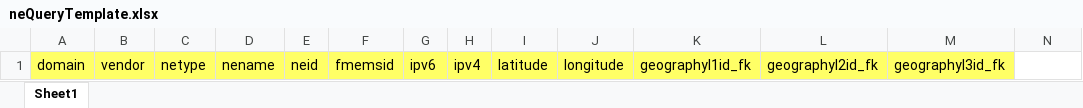
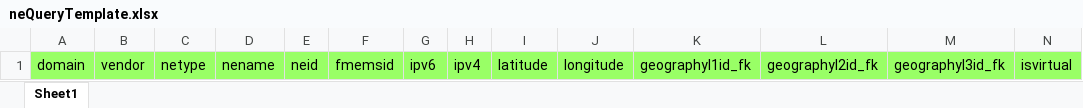
Before and after one commit to tarkeshwerkumar/ne-query-creatr, an Excel workbook: src/app/shared/neQueryTemplate.xlsx, sheet Sheet1, drawn as a sheet; values as stored, in another font and other column widths than the file's, no borders; the diff names each change by its address in the sheet, - before the commit and + after, or states it on an @@ line.

Commit message:
isvirtual column added

```diff
--- a/src/app/shared/neQueryTemplate.xlsx (sheet Sheet1)
+++ b/src/app/shared/neQueryTemplate.xlsx (sheet Sheet1)
-A1:M1 fill: #FFFF66
+A1:M1 fill: #99FF66
-N1: (empty)
+N1: isvirtual
-N1 fill: none
+N1 fill: #99FF66
```
Also changed, not shown: src/assets/neQueryTemplate.xlsx, 3 other files.
